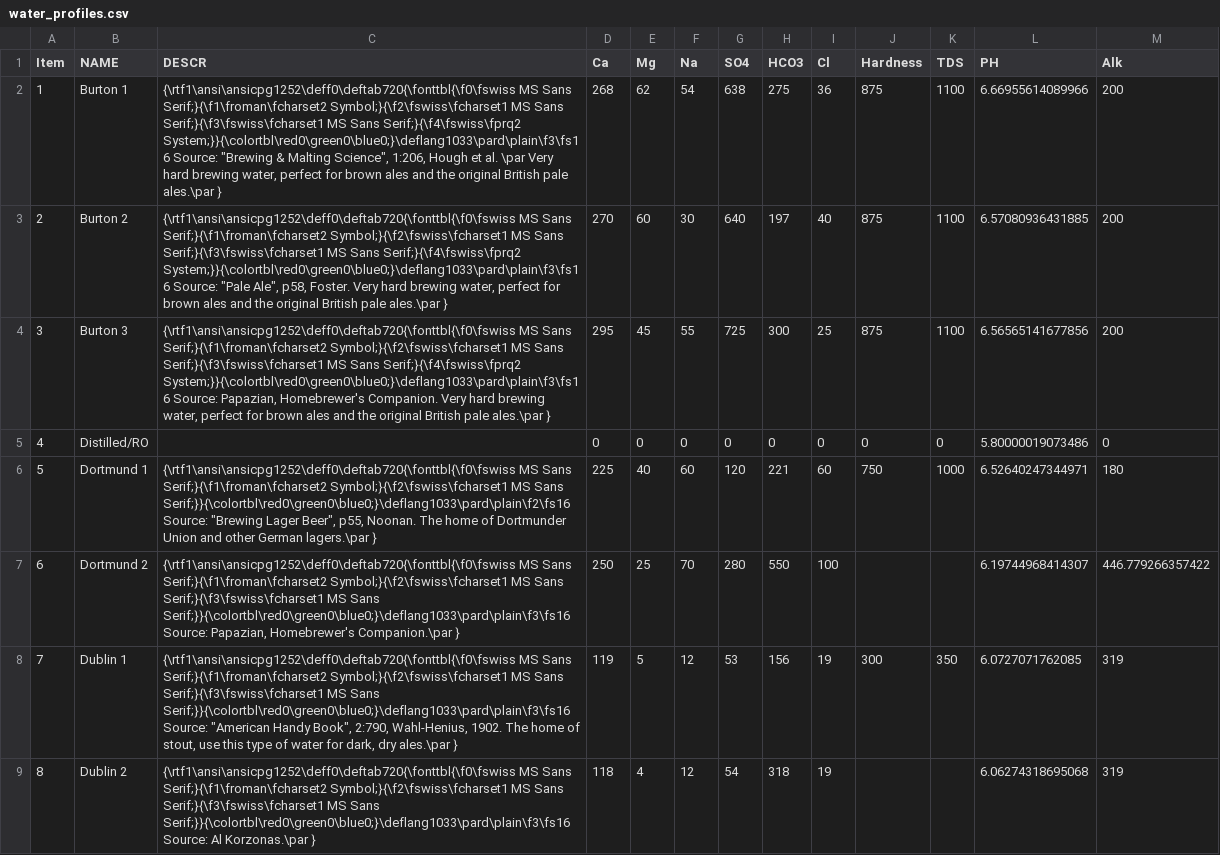
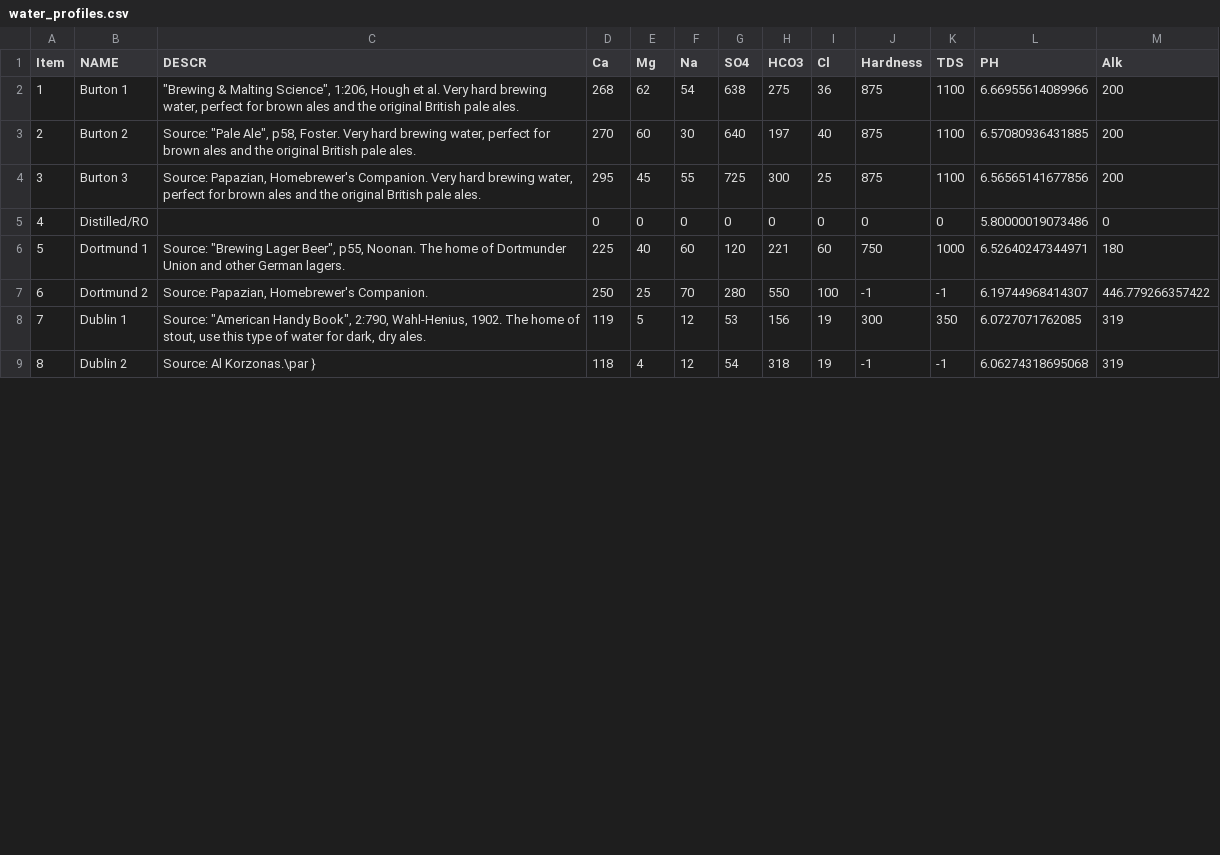
Before and after one commit to DougEdey/StrangeBrew, a CSV file: src/ca/strangebrew/data/water_profiles.csv, drawn as a sheet; only a part is shown; the diff covers the shown part only.

Commit message:
Framework for water treatment and brewing salts implementation

```diff
--- a/src/ca/strangebrew/data/water_profiles.csv
+++ b/src/ca/strangebrew/data/water_profiles.csv
@@ -1,9 +1,9 @@
 "Item","NAME","DESCR","Ca","Mg","Na","SO4","HCO3","Cl","Hardness","TDS","PH","Alk"
-1,"Burton 1","{\rtf1\ansi\ansicpg1252\deff0\deftab720{\fonttbl{\f0\fswiss MS Sans Serif;}{\f1\froman\fcharset2 Symbol;}{\f2\fswiss\fcharset1 MS Sans Serif;}{\f3\fswiss\fcharset1 MS Sans Serif;}{\f4\fswiss\fprq2 System;}}{\colortbl\red0\green0\blue0;}\deflang1033\pard\plain\f3\fs16 Source: ""Brewing & Malting Science"", 1:206, Hough et al.  \par Very hard brewing water, perfect for brown ales and the original British pale ales.\par }",268,62,54,638,275,36,875,1100,6.66955614089966,200
-2,"Burton 2","{\rtf1\ansi\ansicpg1252\deff0\deftab720{\fonttbl{\f0\fswiss MS Sans Serif;}{\f1\froman\fcharset2 Symbol;}{\f2\fswiss\fcharset1 MS Sans Serif;}{\f3\fswiss\fcharset1 MS Sans Serif;}{\f4\fswiss\fprq2 System;}}{\colortbl\red0\green0\blue0;}\deflang1033\pard\plain\f3\fs16 Source: ""Pale Ale"", p58, Foster. Very hard brewing water, perfect for brown ales and the original British pale ales.\par }",270,60,30,640,197,40,875,1100,6.57080936431885,200
-3,"Burton 3","{\rtf1\ansi\ansicpg1252\deff0\deftab720{\fonttbl{\f0\fswiss MS Sans Serif;}{\f1\froman\fcharset2 Symbol;}{\f2\fswiss\fcharset1 MS Sans Serif;}{\f3\fswiss\fcharset1 MS Sans Serif;}{\f4\fswiss\fprq2 System;}}{\colortbl\red0\green0\blue0;}\deflang1033\pard\plain\f3\fs16 Source: Papazian, Homebrewer's Companion.  Very hard brewing water, perfect for brown ales and the original British pale ales.\par }",295,45,55,725,300,25,875,1100,6.56565141677856,200
+1,"Burton 1","""Brewing & Malting Science"", 1:206, Hough et al. Very hard brewing water, perfect for brown ales and the original British pale ales.",268,62,54,638,275,36,875,1100,6.66955614089966,200
+2,"Burton 2","Source: ""Pale Ale"", p58, Foster. Very hard brewing water, perfect for brown ales and the original British pale ales.",270,60,30,640,197,40,875,1100,6.57080936431885,200
+3,"Burton 3","Source: Papazian, Homebrewer's Companion.  Very hard brewing water, perfect for brown ales and the original British pale ales.",295,45,55,725,300,25,875,1100,6.56565141677856,200
 4,"Distilled/RO","",0,0,0,0,0,0,0,0,5.80000019073486,0
-5,"Dortmund 1","{\rtf1\ansi\ansicpg1252\deff0\deftab720{\fonttbl{\f0\fswiss MS Sans Serif;}{\f1\froman\fcharset2 Symbol;}{\f2\fswiss\fcharset1 MS Sans Serif;}}{\colortbl\red0\green0\blue0;}\deflang1033\pard\plain\f2\fs16 Source: ""Brewing Lager Beer"", p55, Noonan.  The home of Dortmunder Union and other German lagers.\par }",225,40,60,120,221,60,750,1000,6.52640247344971,180
-6,"Dortmund 2","{\rtf1\ansi\ansicpg1252\deff0\deftab720{\fonttbl{\f0\fswiss MS Sans Serif;}{\f1\froman\fcharset2 Symbol;}{\f2\fswiss\fcharset1 MS Sans Serif;}{\f3\fswiss\fcharset1 MS Sans Serif;}}{\colortbl\red0\green0\blue0;}\deflang1033\pard\plain\f3\fs16 Source:  Papazian, Homebrewer's Companion.\par }",250,25,70,280,550,100,,,6.19744968414307,446.779266357422
-7,"Dublin 1","{\rtf1\ansi\ansicpg1252\deff0\deftab720{\fonttbl{\f0\fswiss MS Sans Serif;}{\f1\froman\fcharset2 Symbol;}{\f2\fswiss\fcharset1 MS Sans Serif;}{\f3\fswiss\fcharset1 MS Sans Serif;}}{\colortbl\red0\green0\blue0;}\deflang1033\pard\plain\f3\fs16 Source: ""American Handy Book"", 2:790, Wahl-Henius, 1902.  The home of stout, use this type of water for dark, dry ales.\par }",119,5,12,53,156,19,300,350,6.0727071762085,319
-8,"Dublin 2","{\rtf1\ansi\ansicpg1252\deff0\deftab720{\fonttbl{\f0\fswiss MS Sans Serif;}{\f1\froman\fcharset2 Symbol;}{\f2\fswiss\fcharset1 MS Sans Serif;}{\f3\fswiss\fcharset1 MS Sans Serif;}}{\colortbl\red0\green0\blue0;}\deflang1033\pard\plain\f3\fs16 Source: Al Korzonas.\par }",118,4,12,54,318,19,,,6.06274318695068,319
+5,"Dortmund 1","Source: ""Brewing Lager Beer"", p55, Noonan.  The home of Dortmunder Union and other German lagers.",225,40,60,120,221,60,750,1000,6.52640247344971,180
+6,"Dortmund 2","Source:  Papazian, Homebrewer's Companion.",250,25,70,280,550,100,-1,-1,6.19744968414307,446.779266357422
+7,"Dublin 1","Source: ""American Handy Book"", 2:790, Wahl-Henius, 1902.  The home of stout, use this type of water for dark, dry ales.",119,5,12,53,156,19,300,350,6.0727071762085,319
+8,"Dublin 2","Source: Al Korzonas.\par }",118,4,12,54,318,19,-1,-1,6.06274318695068,319
```
Also changed, not shown: 14 edited cells elsewhere in this file, 8 other files.
